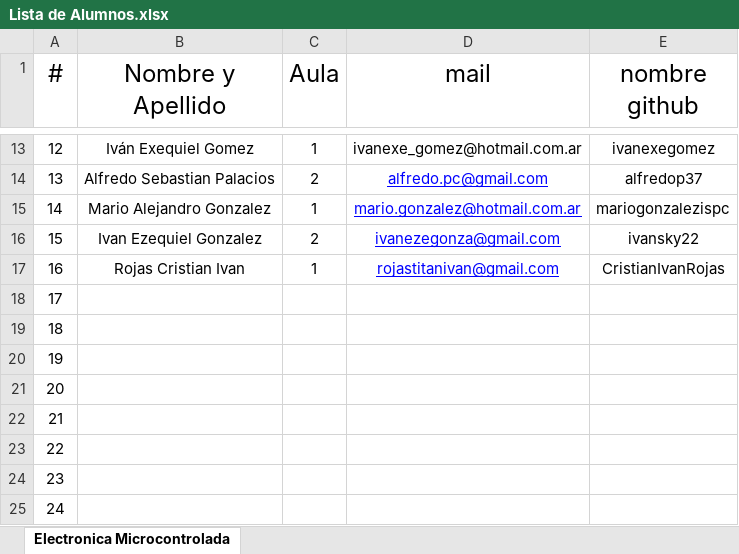
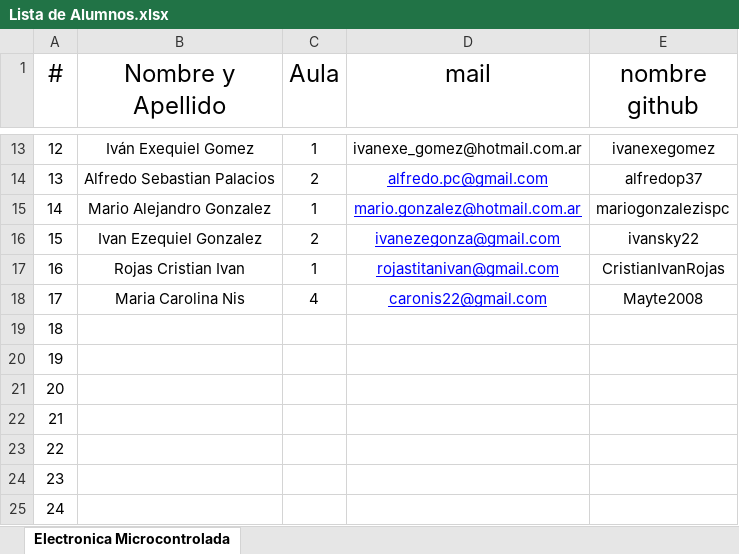
Before and after one commit to OscarAGazzola/Alumnos, an Excel workbook: Lista de Alumnos.xlsx, sheet Electronica Microcontrolada, drawn as a sheet; only a part is shown, gaps mark what is left out; values as stored, in another font and other column widths than the file's, no borders; the diff names each change by its address in the sheet, - before the commit and + after, or states it on an @@ line.

Commit message:
Se agrega el 17 Alumno al archivo

```diff
--- a/Lista de Alumnos.xlsx (sheet Electronica Microcontrolada)
+++ b/Lista de Alumnos.xlsx (sheet Electronica Microcontrolada)
-B18 (Nombre y Apellido): (empty)
+B18 (Nombre y Apellido): Maria Carolina Nis
-C18 (Aula): (empty)
+C18 (Aula): 4
-D18 (mail): (empty)
+D18 (mail): caronis22@gmail.com
-E18 (nombre github): (empty)
+E18 (nombre github): Mayte2008
```
